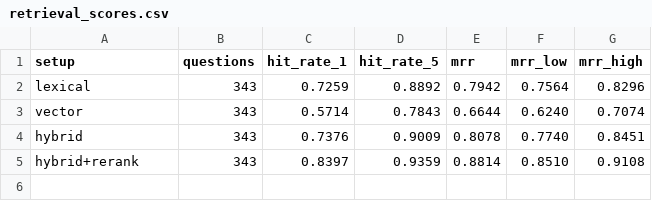
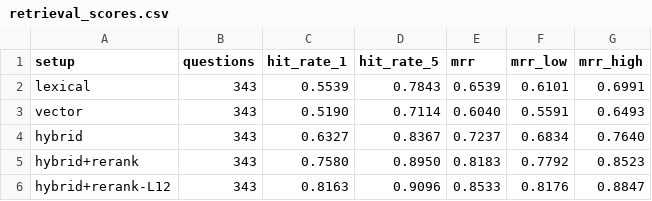
Before and after one commit to joan-pareja/supernatural-expert, a CSV file: evaluation/results/retrieval_scores.csv, drawn as a sheet.

```diff
--- a/evaluation/results/retrieval_scores.csv
+++ b/evaluation/results/retrieval_scores.csv
@@ -1,5 +1,6 @@
 "setup","questions","hit_rate_1","hit_rate_5","mrr","mrr_low","mrr_high"
-"lexical","343","0.7259","0.8892","0.7942","0.7564","0.8296"
-"vector","343","0.5714","0.7843","0.6644","0.6240","0.7074"
-"hybrid","343","0.7376","0.9009","0.8078","0.7740","0.8451"
-"hybrid+rerank","343","0.8397","0.9359","0.8814","0.8510","0.9108"
+"lexical","343","0.5539","0.7843","0.6539","0.6101","0.6991"
+"vector","343","0.5190","0.7114","0.6040","0.5591","0.6493"
+"hybrid","343","0.6327","0.8367","0.7237","0.6834","0.7640"
+"hybrid+rerank","343","0.7580","0.8950","0.8183","0.7792","0.8523"
+"hybrid+rerank-L12","343","0.8163","0.9096","0.8533","0.8176","0.8847"
```
Also changed, not shown: evaluation/results/retrieval_differences.csv, 11 other files.
